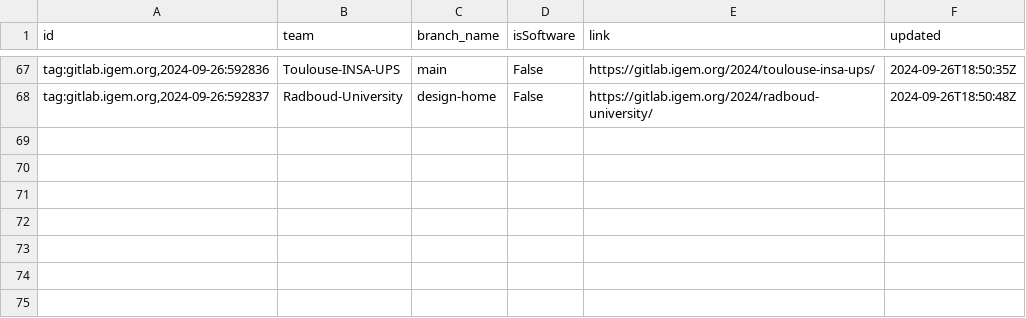
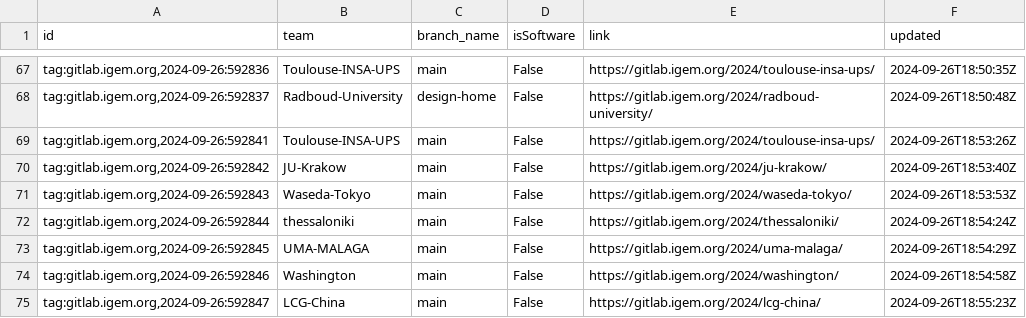
Before and after one commit to taxfree-python/iGEM_Pulse, a CSV file: rss_data.csv, drawn as a sheet; only a part is shown, gaps mark what is left out.

Commit message:
Update RSS data at 2024-09-27 03:56:07

```diff
--- a/rss_data.csv
+++ b/rss_data.csv
@@ -68 +68,8 @@ id,team,branch_name,isSoftware,link,updated
 "tag:gitlab.igem.org,2024-09-26:592837",Radboud-University,design-home,False,https://gitlab.igem.org/2024/radboud-university/,2024-09-26T18:50:48Z
+"tag:gitlab.igem.org,2024-09-26:592841",Toulouse-INSA-UPS,main,False,https://gitlab.igem.org/2024/toulouse-insa-ups/,2024-09-26T18:53:26Z
+"tag:gitlab.igem.org,2024-09-26:592842",JU-Krakow,main,False,https://gitlab.igem.org/2024/ju-krakow/,2024-09-26T18:53:40Z
+"tag:gitlab.igem.org,2024-09-26:592843",Waseda-Tokyo,main,False,https://gitlab.igem.org/2024/waseda-tokyo/,2024-09-26T18:53:53Z
+"tag:gitlab.igem.org,2024-09-26:592844",thessaloniki,main,False,https://gitlab.igem.org/2024/thessaloniki/,2024-09-26T18:54:24Z
+"tag:gitlab.igem.org,2024-09-26:592845",UMA-MALAGA,main,False,https://gitlab.igem.org/2024/uma-malaga/,2024-09-26T18:54:29Z
+"tag:gitlab.igem.org,2024-09-26:592846",Washington,main,False,https://gitlab.igem.org/2024/washington/,2024-09-26T18:54:58Z
+"tag:gitlab.igem.org,2024-09-26:592847",LCG-China,main,False,https://gitlab.igem.org/2024/lcg-china/,2024-09-26T18:55:23Z
```
